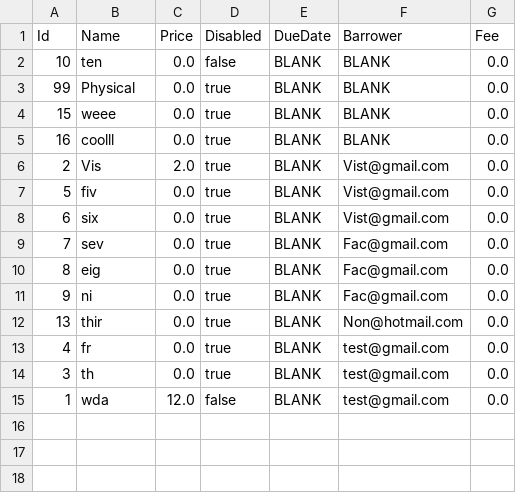
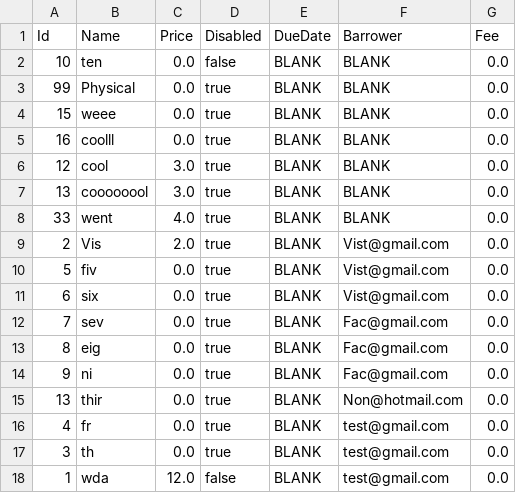
Before and after one commit to hliwudnew/YorkLibrary, a CSV file: YorkLibrary/src/data/Items.csv, drawn as a sheet.

```diff
--- a/YorkLibrary/src/data/Items.csv
+++ b/YorkLibrary/src/data/Items.csv
@@ -5,2 +5,5 @@ Id,Name,Price,Disabled,DueDate,Barrower,Fee
 16,coolll,0.0,true,BLANK,BLANK,0.0
+12,cool,3.0,true,BLANK,BLANK,0.0
+13,coooooool,3.0,true,BLANK,BLANK,0.0
+33,went,4.0,true,BLANK,BLANK,0.0
 2,Vis,2.0,true,BLANK,Vist@gmail.com,0.0
```
Also changed, not shown: 1 other file.
